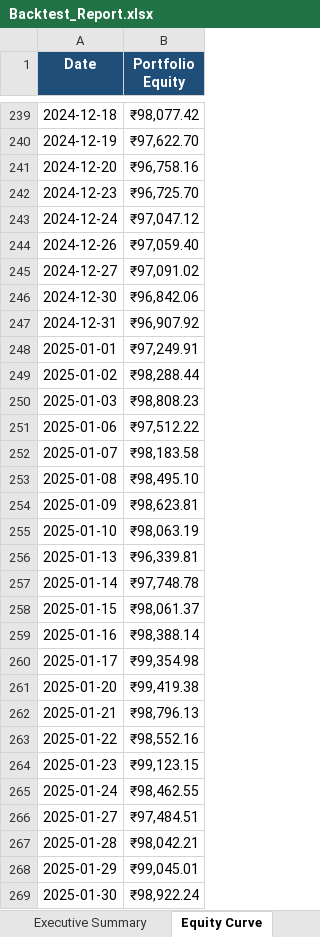
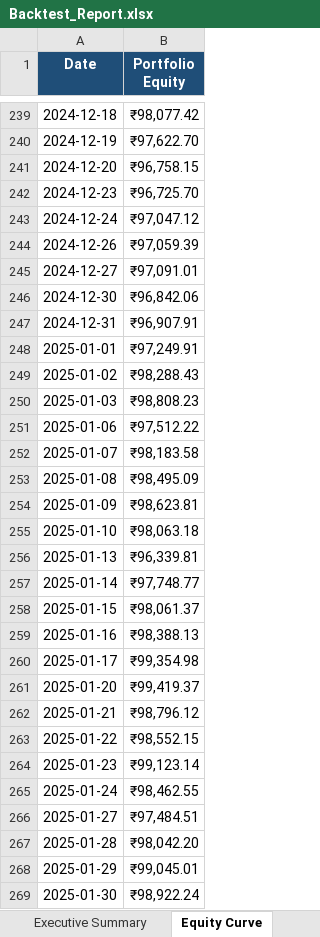
Before and after one commit to Swarnadeep-dey/AlgoEdge, an Excel workbook: results/Backtest_Report.xlsx, sheet Equity Curve, drawn as a sheet; only a part is shown, gaps mark what is left out; values as stored, in another font and other column widths than the file's, no borders; charts and pictures not drawn; the diff covers the shown part only; the diff names each change by its address in the sheet, - before the commit and + after, or states it on an @@ line.

```diff
--- a/results/Backtest_Report.xlsx (sheet Equity Curve)
+++ b/results/Backtest_Report.xlsx (sheet Equity Curve)
-B241 (Portfolio Equity): ₹96,758.16
+B241 (Portfolio Equity): ₹96,758.15
-B244 (Portfolio Equity): ₹97,059.40
+B244 (Portfolio Equity): ₹97,059.39
-B245 (Portfolio Equity): ₹97,091.02
+B245 (Portfolio Equity): ₹97,091.01
-B247 (Portfolio Equity): ₹96,907.92
+B247 (Portfolio Equity): ₹96,907.91
-B249 (Portfolio Equity): ₹98,288.44
+B249 (Portfolio Equity): ₹98,288.43
-B253 (Portfolio Equity): ₹98,495.10
+B253 (Portfolio Equity): ₹98,495.09
-B255 (Portfolio Equity): ₹98,063.19
+B255 (Portfolio Equity): ₹98,063.18
-B257 (Portfolio Equity): ₹97,748.78
+B257 (Portfolio Equity): ₹97,748.77
-B259 (Portfolio Equity): ₹98,388.14
+B259 (Portfolio Equity): ₹98,388.13
-B261 (Portfolio Equity): ₹99,419.38
+B261 (Portfolio Equity): ₹99,419.37
-B262 (Portfolio Equity): ₹98,796.13
+B262 (Portfolio Equity): ₹98,796.12
-B263 (Portfolio Equity): ₹98,552.16
+B263 (Portfolio Equity): ₹98,552.15
-B264 (Portfolio Equity): ₹99,123.15
+B264 (Portfolio Equity): ₹99,123.14
-B267 (Portfolio Equity): ₹98,042.21
+B267 (Portfolio Equity): ₹98,042.20
```
Also changed, not shown: 236 edited cells elsewhere in this sheet, sheet Trade Log, sheet Executive Summary, results/Optimization.xlsx, results/Screener_Results.xlsx, 7 other files.
